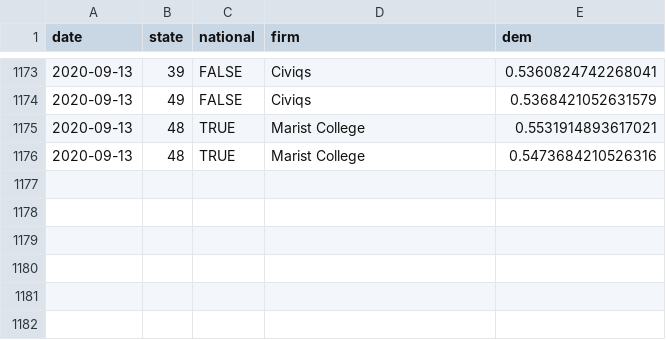
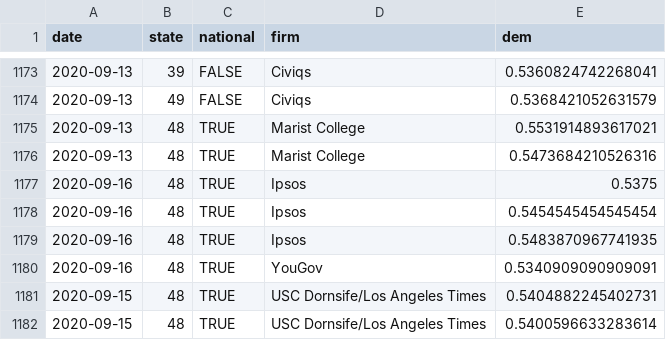
Before and after one commit to CoryMcCartan/president, a CSV file: docs/polls.csv, drawn as a sheet; only a part is shown, gaps mark what is left out.

```diff
--- a/docs/polls.csv
+++ b/docs/polls.csv
@@ -1176 +1176,7 @@ date,state,national,firm,dem
 2020-09-13,48,TRUE,Marist College,0.5473684210526316
+2020-09-16,48,TRUE,Ipsos,0.5375
+2020-09-16,48,TRUE,Ipsos,0.5454545454545454
+2020-09-16,48,TRUE,Ipsos,0.5483870967741935
+2020-09-16,48,TRUE,YouGov,0.5340909090909091
+2020-09-15,48,TRUE,USC Dornsife/Los Angeles Times,0.5404882245402731
+2020-09-15,48,TRUE,USC Dornsife/Los Angeles Times,0.5400596633283614
```
Also changed, not shown: docs/history.csv, docs/state_history.csv, 2 other files.
